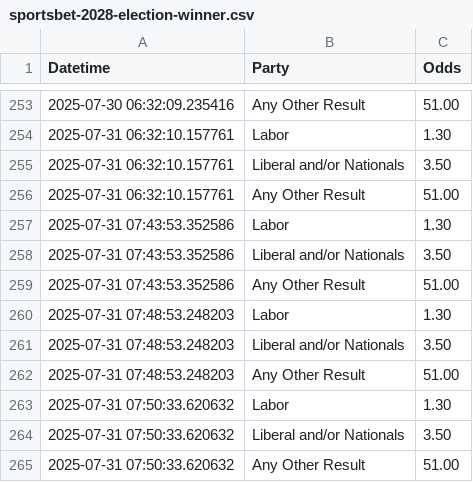
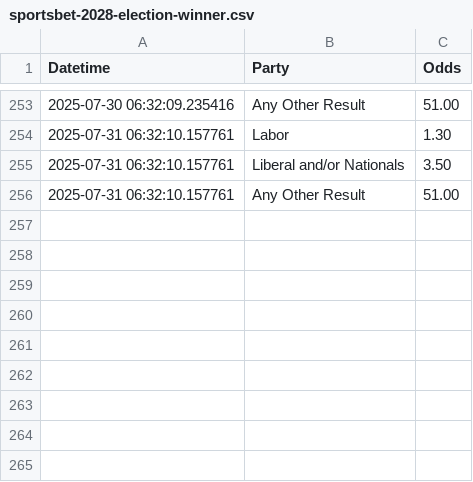
Before and after one commit to bpalmer4/Election-2028, a CSV file: betting-data/sportsbet-2028-election-winner.csv, drawn as a sheet; only a part is shown, gaps mark what is left out; the diff names each change by its address in the sheet, - before the commit and + after, or states it on an @@ line.

```diff
--- a/betting-data/sportsbet-2028-election-winner.csv
+++ b/betting-data/sportsbet-2028-election-winner.csv
-row 257: 2025-07-31 07:43:53.352586 | Labor | 1.30
-row 258: 2025-07-31 07:43:53.352586 | Liberal and/or Nationals | 3.50
-row 259: 2025-07-31 07:43:53.352586 | Any Other Result | 51.00
-row 260: 2025-07-31 07:48:53.248203 | Labor | 1.30
-row 261: 2025-07-31 07:48:53.248203 | Liberal and/or Nationals | 3.50
-row 262: 2025-07-31 07:48:53.248203 | Any Other Result | 51.00
-row 263: 2025-07-31 07:50:33.620632 | Labor | 1.30
-row 264: 2025-07-31 07:50:33.620632 | Liberal and/or Nationals | 3.50
-row 265: 2025-07-31 07:50:33.620632 | Any Other Result | 51.00
```
Also changed, not shown: 7 other files.
